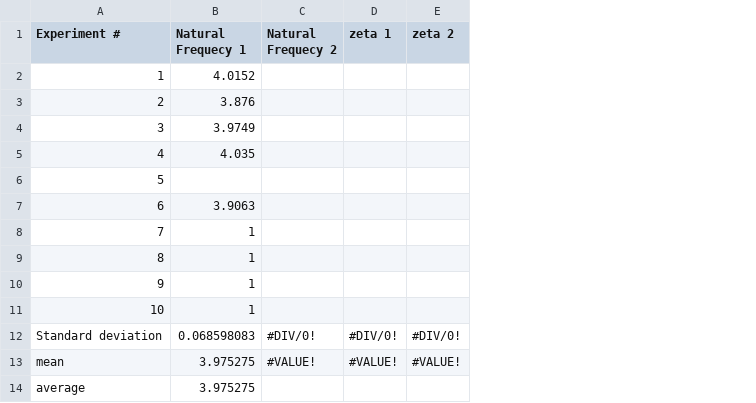
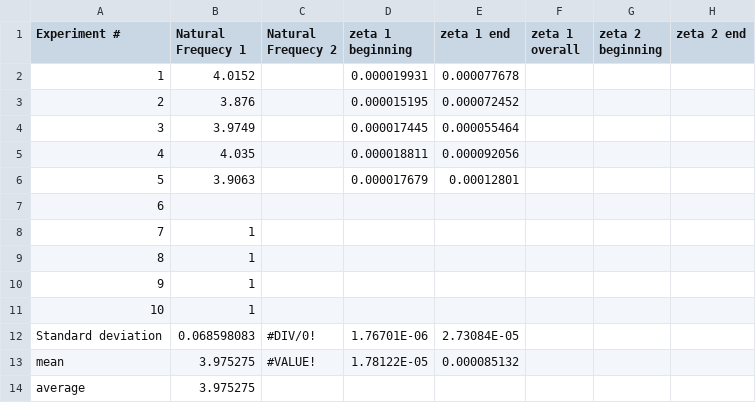
Before and after one commit to henrykotze/Feedback-Control-of-Robotic-Gymnast-Matlab, a CSV file: experiments_properties.csv, drawn as a sheet; removed rows and columns are numbered as before the commit, all else as after; the diff names each change by its address in the sheet, - before the commit and + after, or states it on an @@ line.

Commit message:
Function to determine zeta by regression, filled experiments_properties partially

```diff
--- a/experiments_properties.csv
+++ b/experiments_properties.csv
-column D (zeta 1), rows 12-13: #DIV/0! | #VALUE!
-column E (zeta 2), rows 12-13: #DIV/0! | #VALUE!
+column D (zeta 1 beginning), rows 2-13: 0.000019931 | 0.000015195 | 0.000017445 | 0.000018811 | 0.000017679 |  |  |  |  |  | 1.76701E-06 | 1.78122E-05
+column E (zeta 1 end), rows 2-13: 0.000077678 | 0.000072452 | 0.000055464 | 0.000092056 | 0.00012801 |  |  |  |  |  | 2.73084E-05 | 0.000085132
+column F (zeta 1 overall), empty
+column G (zeta 2 beginning), empty
+column H (zeta 2 end), empty
-B6 (Natural Frequecy 1): (empty)
+B6 (Natural Frequecy 1): 3.9063
-B7 (Natural Frequecy 1): 3.9063
+B7 (Natural Frequecy 1): (empty)
```
Also changed, not shown: 7 other files.
